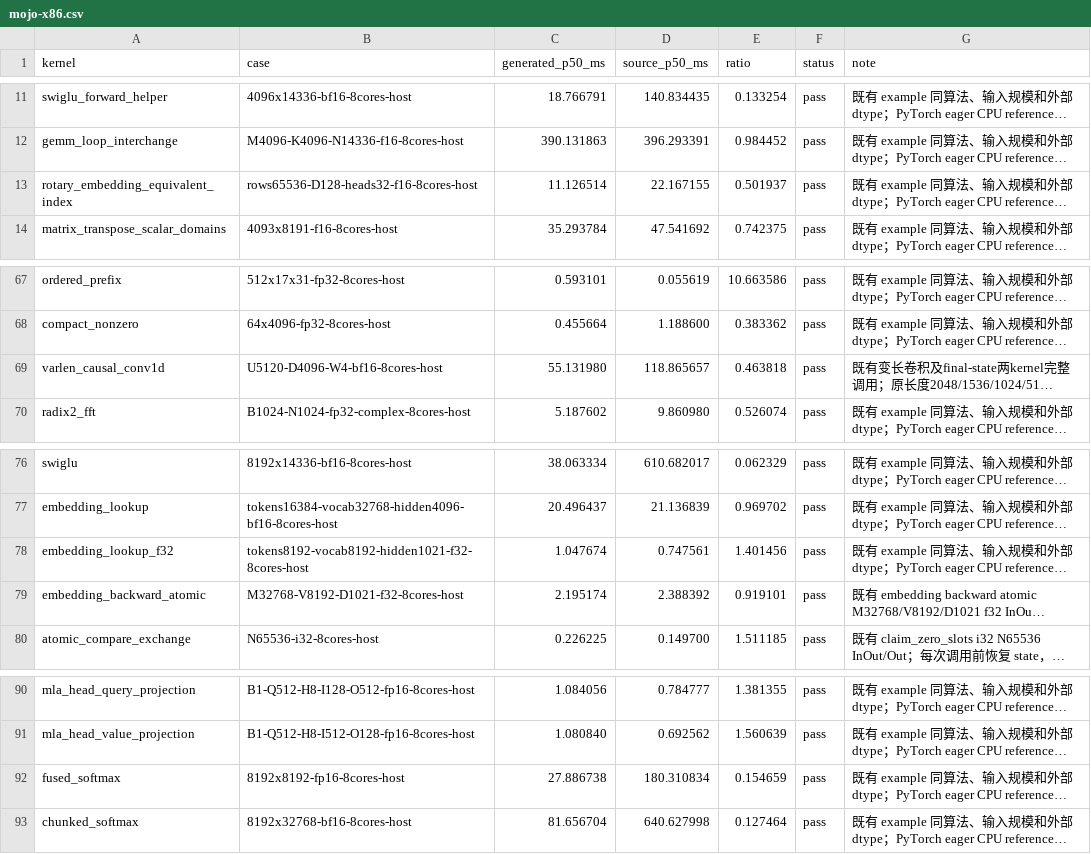
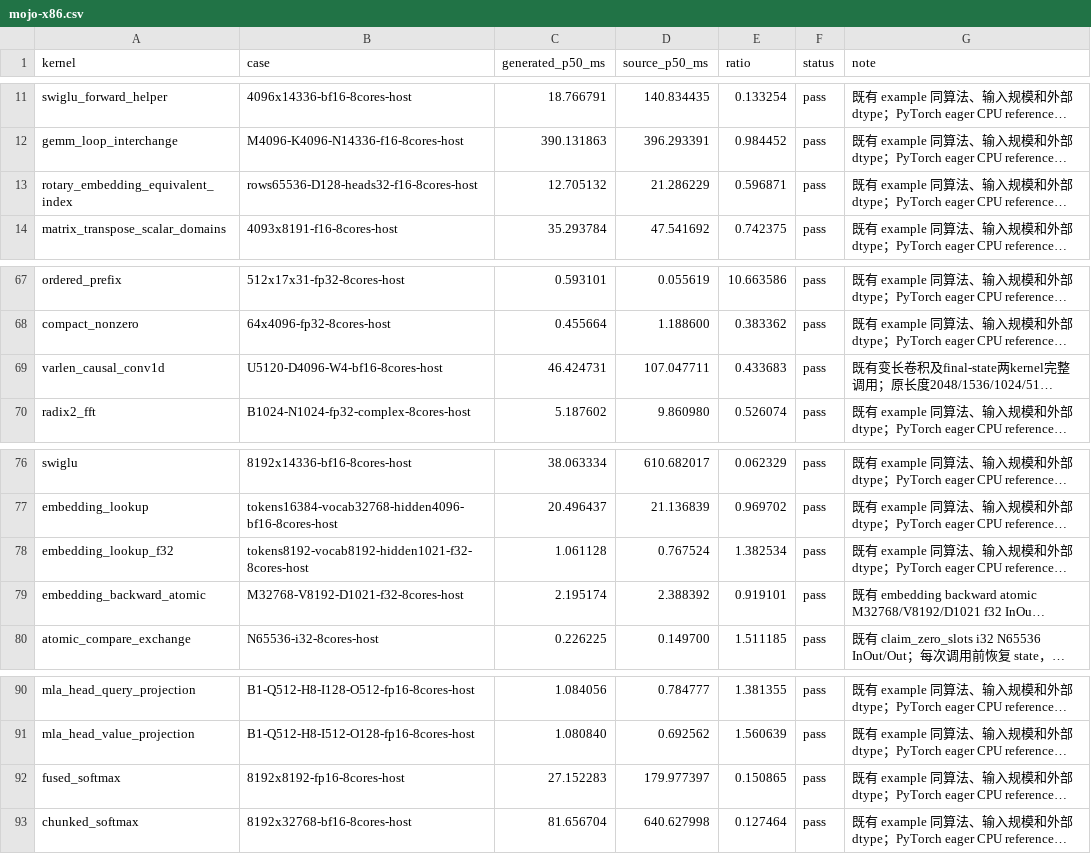
Before and after one commit to zzyu5/Intent, a CSV file: experiments/cpu/results/mojo-x86.csv, drawn as a sheet; only a part is shown, gaps mark what is left out; long unchanged cells end in …; the diff names each change by its address in the sheet, - before the commit and + after, or states it on an @@ line.

Commit message:
Unify CPU producer reuse from tensor fusion to explicit loops
Use one pass-private profitability policy for native tensor fusion, structured buffers and indexed replay. Account for coordinate projection and surviving producers; share equal-coordinate demands, retain data reuse, and hoist speculatable coordinate expressions at a legal scope.

Support complete output permutations and proven unit axes through the same inverse mapping. Keep scalar/vector schemas, full-block and tail coverage, memory stability, and native single-output constraints explicit.

The compiler builds and four original Mojo entries pass. Final varlen IR moves address arithmetic and its predicate outside the channel loop while retaining only its accumulator buffer; the complete two-kernel call measured 46.424731 ms against the original 107.047711 ms reference. Other selected CPU sources remain unchanged.

```diff
--- a/experiments/cpu/results/mojo-x86.csv
+++ b/experiments/cpu/results/mojo-x86.csv
-C13 (generated_p50_ms): 11.126514
+C13 (generated_p50_ms): 12.705132
-D13 (source_p50_ms): 22.167155
+D13 (source_p50_ms): 21.286229
-E13 (ratio): 0.501937
+E13 (ratio): 0.596871
-C69 (generated_p50_ms): 55.131980
+C69 (generated_p50_ms): 46.424731
-D69 (source_p50_ms): 118.865657
+D69 (source_p50_ms): 107.047711
-E69 (ratio): 0.463818
+E69 (ratio): 0.433683
-C78 (generated_p50_ms): 1.047674
+C78 (generated_p50_ms): 1.061128
-D78 (source_p50_ms): 0.747561
+D78 (source_p50_ms): 0.767524
-E78 (ratio): 1.401456
+E78 (ratio): 1.382534
-C92 (generated_p50_ms): 27.886738
+C92 (generated_p50_ms): 27.152283
-D92 (source_p50_ms): 180.310834
+D92 (source_p50_ms): 179.977397
-E92 (ratio): 0.154659
+E92 (ratio): 0.150865
```
Also changed, not shown: 7 other files.
